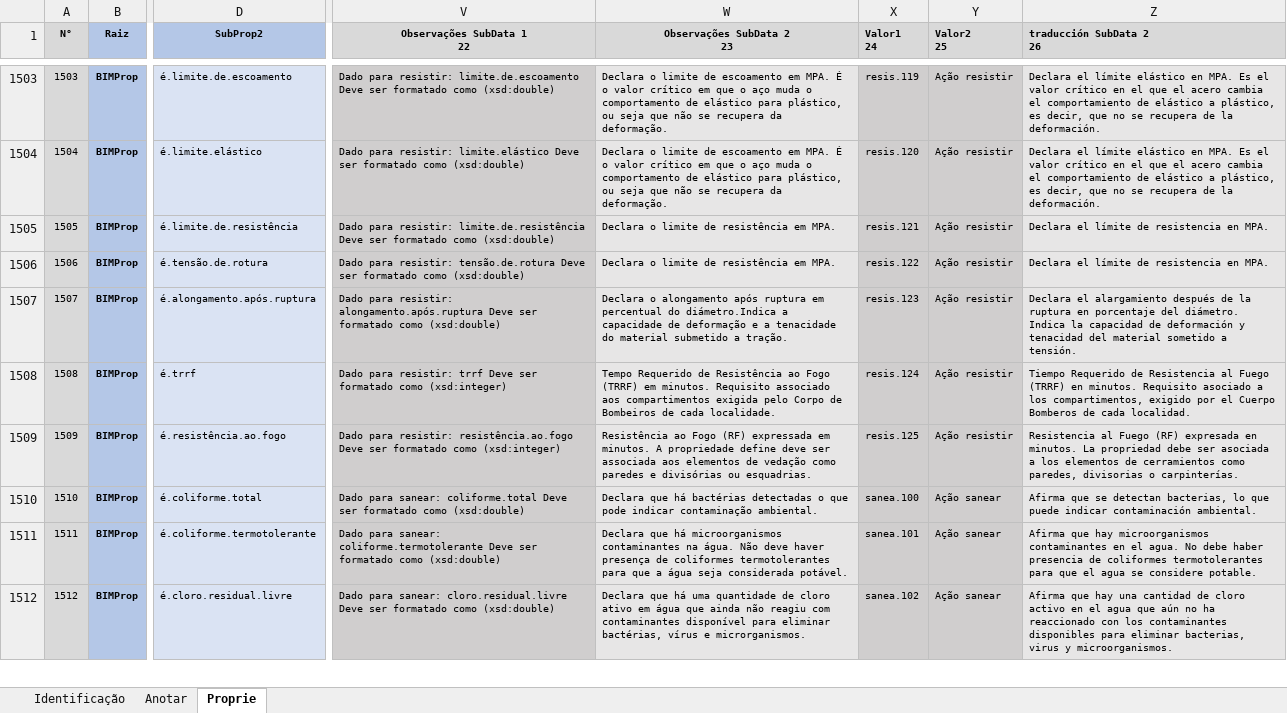
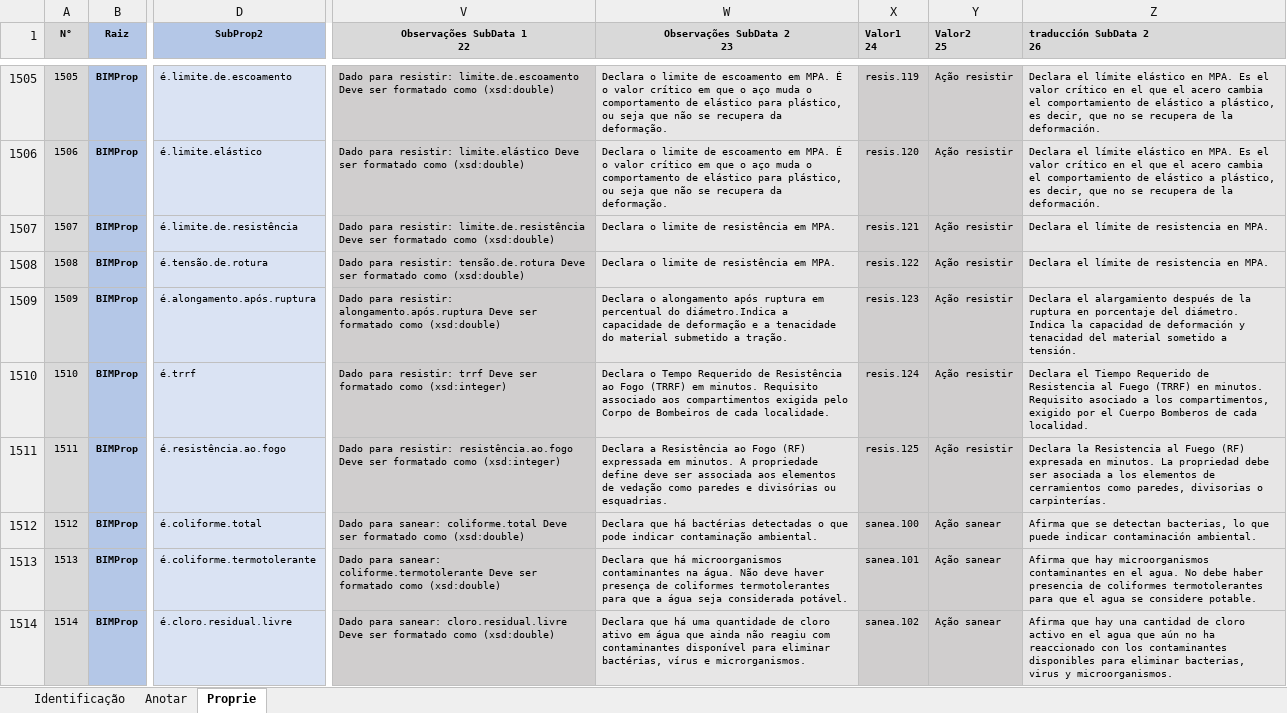
Before and after one commit to JLMenegotto/OntologiaBIM, an Excel workbook: Versão5/Ontologia_Propriedades.xlsx, sheet Proprie, drawn as a sheet; only a part is shown, gaps mark what is left out; values as stored, in another font and other column widths than the file's, no borders; conditional formats not drawn; addresses are those after the commit; the diff covers the shown part only; the diff names each change by its address in the sheet, - before the commit and + after, or states it on an @@ line.

```diff
--- a/Versão5/Ontologia_Propriedades.xlsx (sheet Proprie)
+++ b/Versão5/Ontologia_Propriedades.xlsx (sheet Proprie)
@@ column A (N°) renumbered from row 1497 down @@
-W1510 (Observações SubData 2 23): Tempo Requerido…
+W1510 (Observações SubData 2 23): Declara o Tempo Requerido…
-Z1510 (traducción SubData 2 26): Tiempo Requerido…
+Z1510 (traducción SubData 2 26): Declara el Tiempo Requerido…
-W1511 (Observações SubData 2 23): Resistência ao…
+W1511 (Observações SubData 2 23): Declara a Resistência ao…
-Z1511 (traducción SubData 2 26): Resistencia al…
+Z1511 (traducción SubData 2 26): Declara la Resistencia al…
```
Also changed, not shown: 2 added rows and 27 edited cells elsewhere in this sheet, sheet Identificação, formulas that keep their value.
